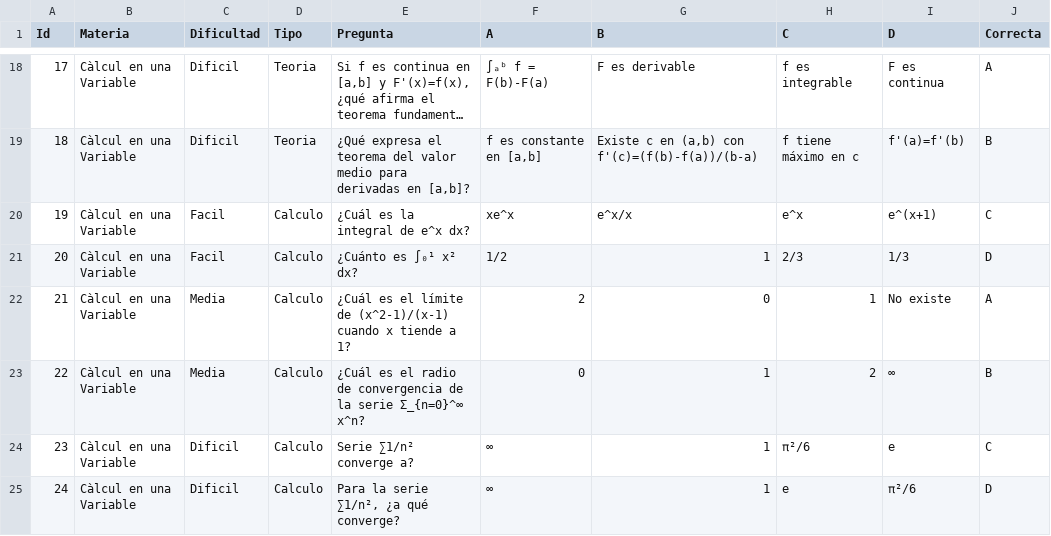
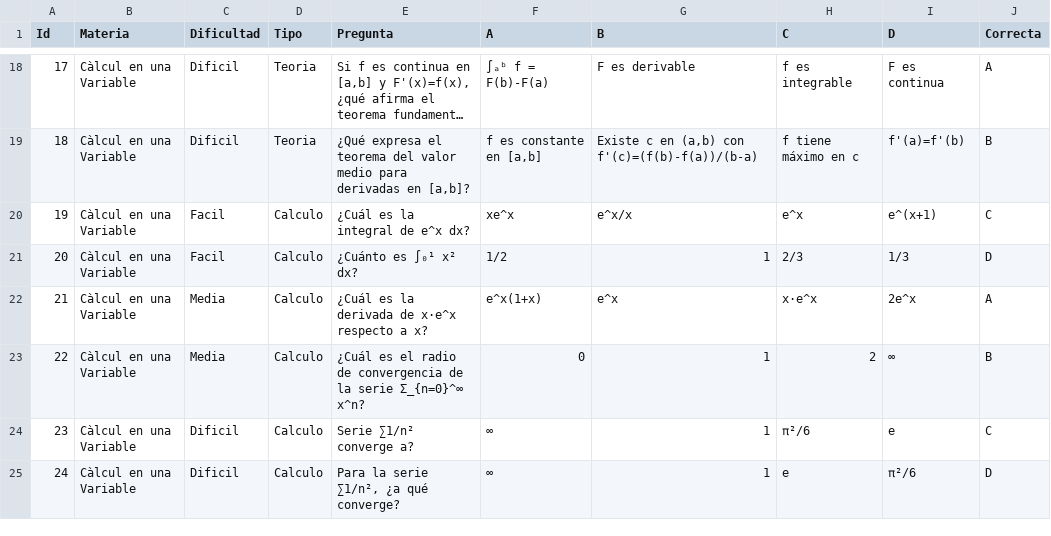
Before and after one commit to Dafafi63f/Escape-Room, a CSV file: Data/Preguntas.csv, drawn as a sheet; only a part is shown, gaps mark what is left out; long unchanged cells end in …; the diff covers the shown part only.

```diff
--- a/Data/Preguntas.csv
+++ b/Data/Preguntas.csv
@@ -21,3 +21,3 @@ Id;Materia;Dificultad;Tipo;Pregunta;A;B;C;D;Correcta
 20;Càlcul en una Variable;Facil;Calculo;¿Cuánto es ∫₀¹ x² dx?;1/2;1;2/3;1/3;D
-21;Càlcul en una Variable;Media;Calculo;¿Cuál es el límite de (x^2-1)/(x-1) cuando x tiende a 1?;2;0;1;No existe;A
+21;Càlcul en una Variable;Media;Calculo;¿Cuál es la derivada de x·e^x respecto a x?;e^x(1+x);e^x;x·e^x;2e^x;A
 22;Càlcul en una Variable;Media;Calculo;¿Cuál es el radio de convergencia de la serie Σ_{n=0}^∞ x^n?;0;1;2;∞;B
```
Also changed, not shown: 26 edited cells elsewhere in this file, 45 other files.
